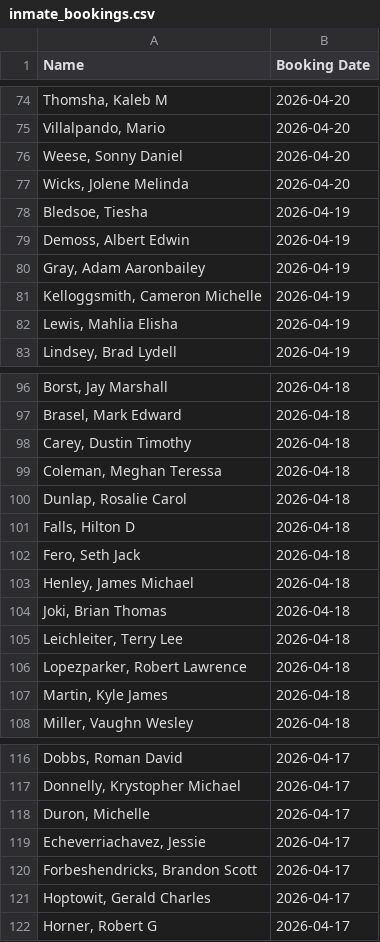
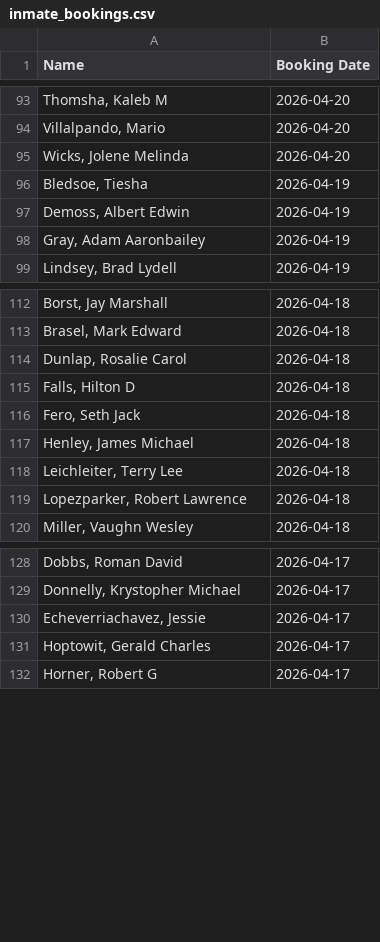
Before and after one commit to NguyenDa18/Portland-Jail-Data-Crawler, a CSV file: csvs/inmate_bookings.csv, drawn as a sheet; only a part is shown, gaps mark what is left out; removed rows and columns are numbered as before the commit, all else as after; the diff covers the shown part only; the diff names each change by its address in the sheet, - before the commit and + after, or states it on an @@ line.

```diff
--- a/csvs/inmate_bookings.csv
+++ b/csvs/inmate_bookings.csv
-row 76: Weese, Sonny Daniel | 2026-04-20
-row 81: Kelloggsmith, Cameron Michelle | 2026-04-19
-row 82: Lewis, Mahlia Elisha | 2026-04-19
-row 98: Carey, Dustin Timothy | 2026-04-18
-row 99: Coleman, Meghan Teressa | 2026-04-18
-row 104: Joki, Brian Thomas | 2026-04-18
-row 107: Martin, Kyle James | 2026-04-18
-row 118: Duron, Michelle | 2026-04-17
-row 120: Forbeshendricks, Brandon Scott | 2026-04-17
```
Also changed, not shown: 24 added rows, 7 removed rows and 3 edited cells elsewhere in this file, csvs/inmate_charges.csv, csvs/inmate_details.csv.
